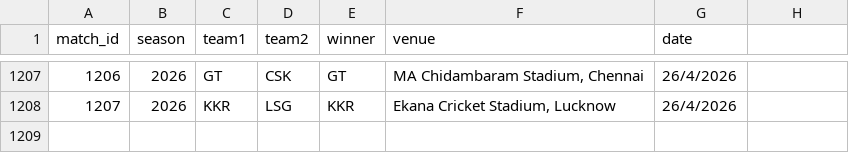
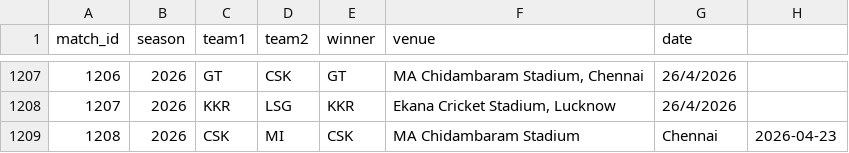
Before and after one commit to inkspilledmedia/ipl-system, a CSV file: data/matches.csv, drawn as a sheet; only a part is shown, gaps mark what is left out.

Commit message:
Added match: CSK vs MI - CSK won at MA Chidambaram Stadium, Chennai

```diff
--- a/data/matches.csv
+++ b/data/matches.csv
@@ -1208 +1208,2 @@ match_id,season,team1,team2,winner,venue,date
 1207,2026,KKR,LSG,KKR,"Ekana Cricket Stadium, Lucknow",26/4/2026
+1208,2026,CSK,MI,CSK,MA Chidambaram Stadium, Chennai,2026-04-23
```
